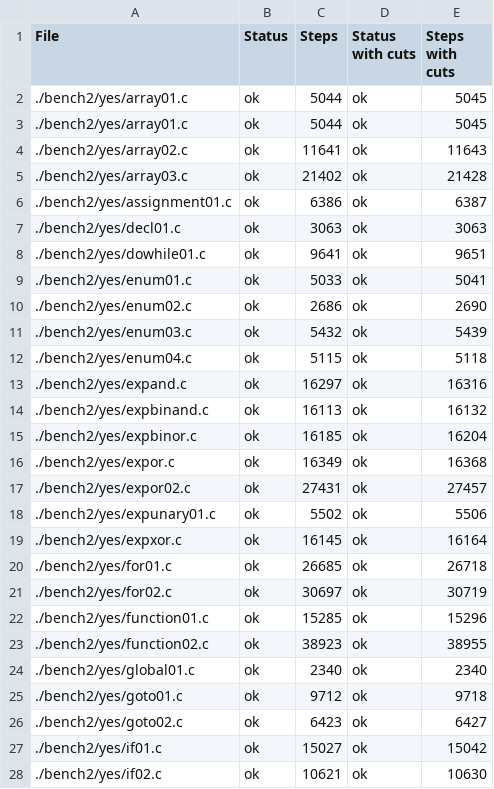
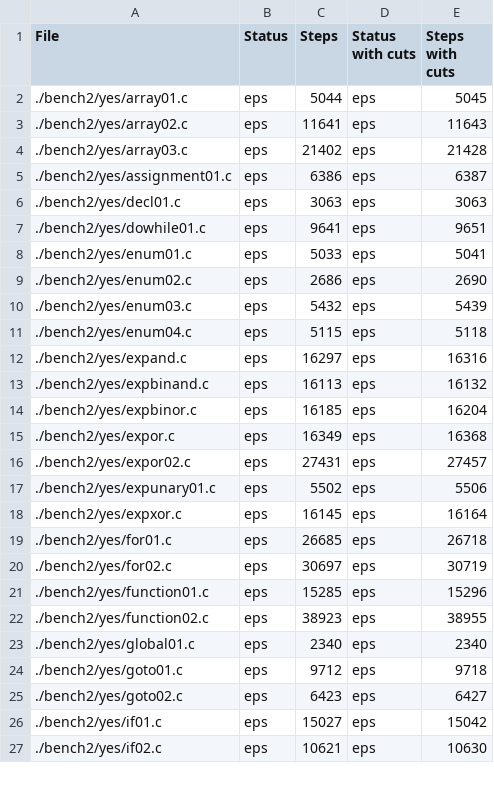
Before and after one commit to carlosolarte/RESPEG, a CSV file: examples/c89/results2.csv, drawn as a sheet; only a part is shown; the diff covers the shown part only.

```diff
--- a/examples/c89/results2.csv
+++ b/examples/c89/results2.csv
@@ -1,28 +1,27 @@
 File;Status;Steps;Status with cuts;Steps with cuts
-./bench2/yes/array01.c;ok;5044;ok;5045
-./bench2/yes/array01.c;ok;5044;ok;5045
-./bench2/yes/array02.c;ok;11641;ok;11643
-./bench2/yes/array03.c;ok;21402;ok;21428
-./bench2/yes/assignment01.c;ok;6386;ok;6387
-./bench2/yes/decl01.c;ok;3063;ok;3063
-./bench2/yes/dowhile01.c;ok;9641;ok;9651
-./bench2/yes/enum01.c;ok;5033;ok;5041
-./bench2/yes/enum02.c;ok;2686;ok;2690
-./bench2/yes/enum03.c;ok;5432;ok;5439
-./bench2/yes/enum04.c;ok;5115;ok;5118
-./bench2/yes/expand.c;ok;16297;ok;16316
-./bench2/yes/expbinand.c;ok;16113;ok;16132
-./bench2/yes/expbinor.c;ok;16185;ok;16204
-./bench2/yes/expor.c;ok;16349;ok;16368
-./bench2/yes/expor02.c;ok;27431;ok;27457
-./bench2/yes/expunary01.c;ok;5502;ok;5506
-./bench2/yes/expxor.c;ok;16145;ok;16164
-./bench2/yes/for01.c;ok;26685;ok;26718
-./bench2/yes/for02.c;ok;30697;ok;30719
-./bench2/yes/function01.c;ok;15285;ok;15296
-./bench2/yes/function02.c;ok;38923;ok;38955
-./bench2/yes/global01.c;ok;2340;ok;2340
-./bench2/yes/goto01.c;ok;9712;ok;9718
-./bench2/yes/goto02.c;ok;6423;ok;6427
-./bench2/yes/if01.c;ok;15027;ok;15042
-./bench2/yes/if02.c;ok;10621;ok;10630
+./bench2/yes/array01.c ; eps ; 5044 ; eps ; 5045
+./bench2/yes/array02.c ; eps ; 11641 ; eps ; 11643
+./bench2/yes/array03.c ; eps ; 21402 ; eps ; 21428
+./bench2/yes/assignment01.c ; eps ; 6386 ; eps ; 6387
+./bench2/yes/decl01.c ; eps ; 3063 ; eps ; 3063
+./bench2/yes/dowhile01.c ; eps ; 9641 ; eps ; 9651
+./bench2/yes/enum01.c ; eps ; 5033 ; eps ; 5041
+./bench2/yes/enum02.c ; eps ; 2686 ; eps ; 2690
+./bench2/yes/enum03.c ; eps ; 5432 ; eps ; 5439
+./bench2/yes/enum04.c ; eps ; 5115 ; eps ; 5118
+./bench2/yes/expand.c ; eps ; 16297 ; eps ; 16316
+./bench2/yes/expbinand.c ; eps ; 16113 ; eps ; 16132
+./bench2/yes/expbinor.c ; eps ; 16185 ; eps ; 16204
+./bench2/yes/expor.c ; eps ; 16349 ; eps ; 16368
+./bench2/yes/expor02.c ; eps ; 27431 ; eps ; 27457
+./bench2/yes/expunary01.c ; eps ; 5502 ; eps ; 5506
+./bench2/yes/expxor.c ; eps ; 16145 ; eps ; 16164
+./bench2/yes/for01.c ; eps ; 26685 ; eps ; 26718
+./bench2/yes/for02.c ; eps ; 30697 ; eps ; 30719
+./bench2/yes/function01.c ; eps ; 15285 ; eps ; 15296
+./bench2/yes/function02.c ; eps ; 38923 ; eps ; 38955
+./bench2/yes/global01.c ; eps ; 2340 ; eps ; 2340
+./bench2/yes/goto01.c ; eps ; 9712 ; eps ; 9718
+./bench2/yes/goto02.c ; eps ; 6423 ; eps ; 6427
+./bench2/yes/if01.c ; eps ; 15027 ; eps ; 15042
+./bench2/yes/if02.c ; eps ; 10621 ; eps ; 10630
```
Also changed, not shown: 34 edited cells elsewhere in this file, examples/anbncn/results.csv, examples/c89/results1.csv, 50 other files.
